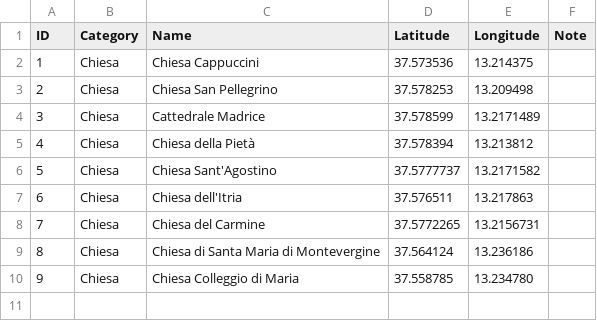
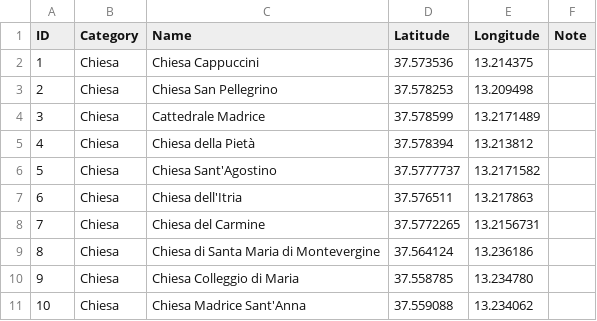
Before and after one commit to caltabellotta/PuntiDiInteresse, a CSV file: poi.csv, drawn as a sheet; the diff names each change by its address in the sheet, - before the commit and + after, or states it on an @@ line.

Commit message:
Update poi.csv

```diff
--- a/poi.csv
+++ b/poi.csv
+row 11: 10 | Chiesa | Chiesa Madrice Sant'Anna | 37.559088 | 13.234062
```
